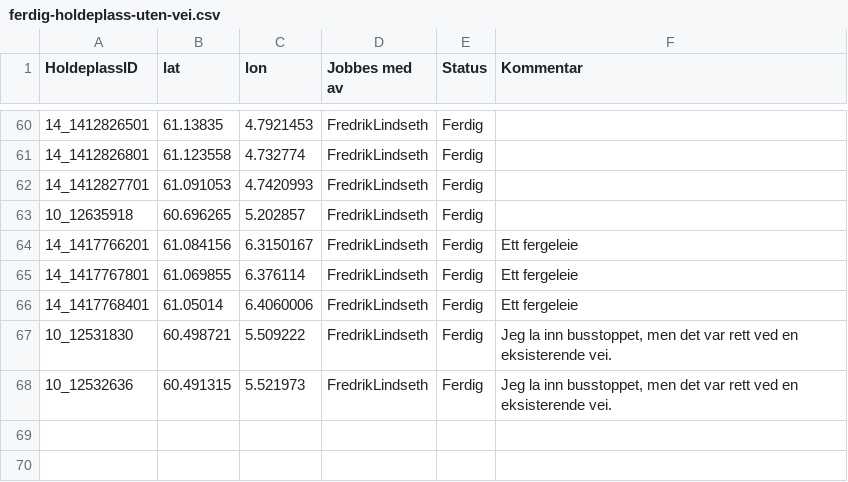
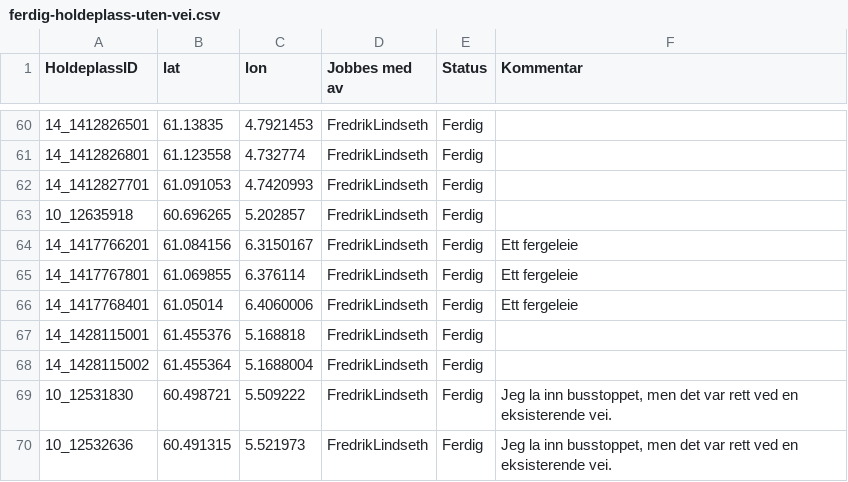
Before and after one commit to obtitus/holdeplasser-uten-vei-to-osm, a CSV file: ferdig-holdeplass-uten-vei.csv, drawn as a sheet; only a part is shown, gaps mark what is left out; the diff names each change by its address in the sheet, - before the commit and + after, or states it on an @@ line.

```diff
--- a/ferdig-holdeplass-uten-vei.csv
+++ b/ferdig-holdeplass-uten-vei.csv
+row 67: 14_1428115001 | 61.455376 | 5.168818 | FredrikLindseth | Ferdig
+row 68: 14_1428115002 | 61.455364 | 5.1688004 | FredrikLindseth | Ferdig
```
Also changed, not shown: ingen-holdeplass-uten-vei.csv, 6 other files.
